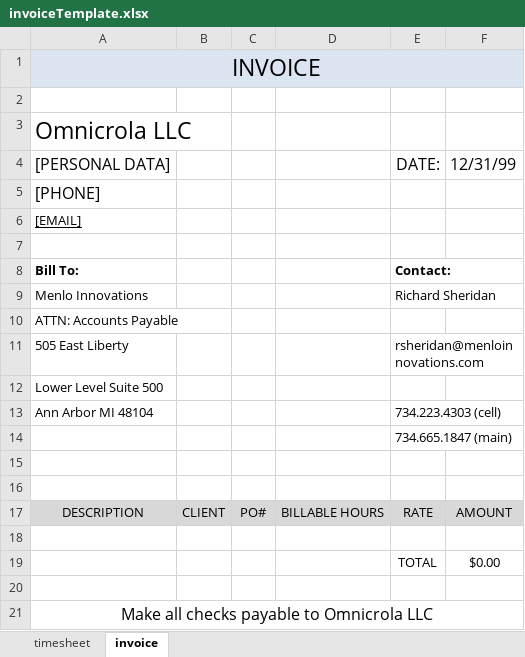
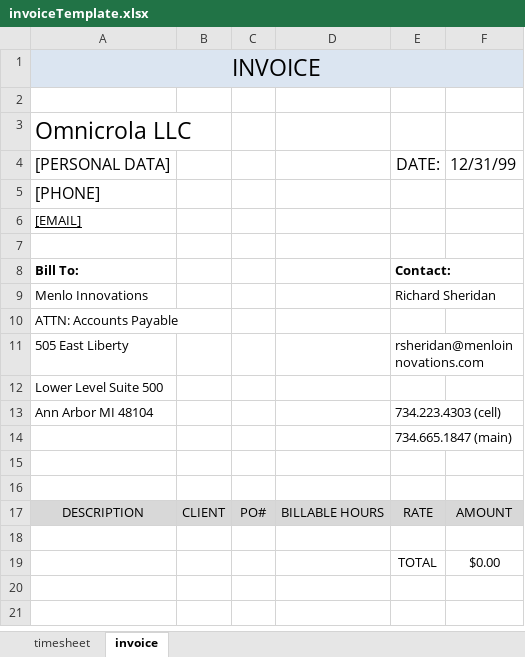
Before and after one commit to Omnicrola/Panoptes-Xls, an Excel workbook: src/main/resources/invoiceTemplate.xlsx, sheet invoice, drawn as a sheet; values as stored, in another font and other column widths than the file's, no borders; the diff names each change by its address in the sheet, - before the commit and + after, or states it on an @@ line.

```diff
--- a/src/main/resources/invoiceTemplate.xlsx (sheet invoice)
+++ b/src/main/resources/invoiceTemplate.xlsx (sheet invoice)
-row 20: (empty)
-row 21: Make all checks payable to Omnicrola LLC
```
Also changed, not shown: sheet timesheet, charts or pictures, 10 other files.
